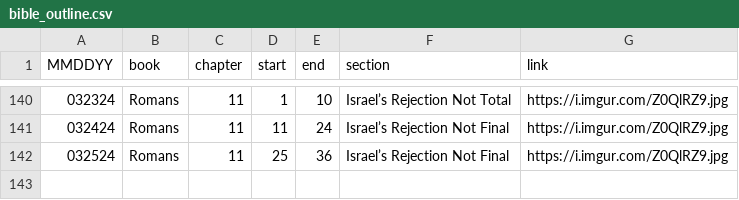
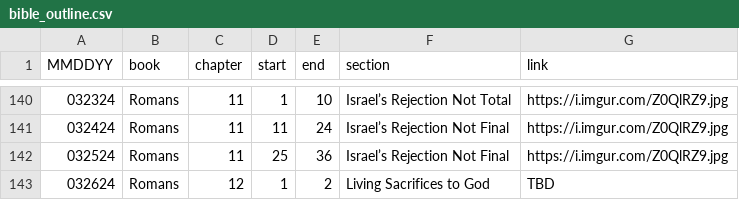
Before and after one commit to marko-polo-cheno/scribblingScribe, a CSV file: bible_outline.csv, drawn as a sheet; only a part is shown, gaps mark what is left out; the diff names each change by its address in the sheet, - before the commit and + after, or states it on an @@ line.

Commit message:
Update bible_outline.csv

```diff
--- a/bible_outline.csv
+++ b/bible_outline.csv
+row 143: 032624 | Romans | 12 | 1 | 2 | Living Sacrifices to God | TBD
```
